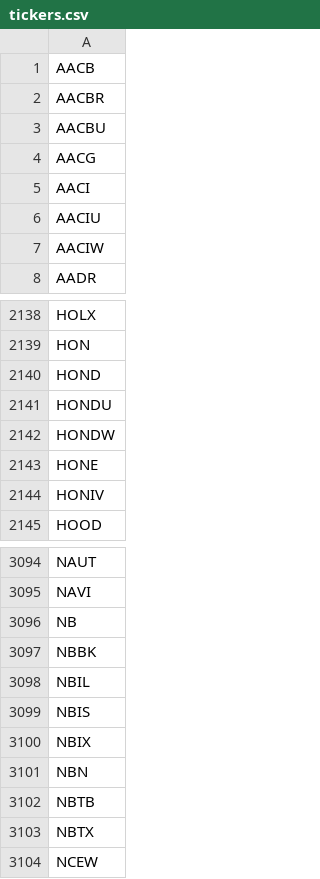
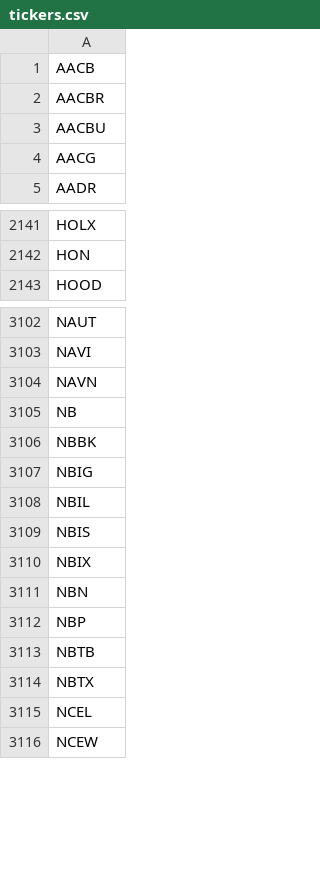
Before and after one commit to Leihan12345/sentiment-tracker, a CSV file: app/data/tickers.csv, drawn as a sheet; only a part is shown, gaps mark what is left out; the diff covers the shown part only.

```diff
--- a/app/data/tickers.csv
+++ b/app/data/tickers.csv
@@ -4,5 +4,2 @@ AACBU
 AACG
-AACI
-AACIU
-AACIW
 AADR
@@ -2139,7 +2142,2 @@ HOLX
 HON
-HOND
-HONDU
-HONDW
-HONE
-HONIV
 HOOD
@@ -3095,4 +3103,6 @@ NAUT
 NAVI
+NAVN
 NB
 NBBK
+NBIG
 NBIL
@@ -3101,4 +3111,6 @@ NBIX
 NBN
+NBP
 NBTB
 NBTX
+NCEL
 NCEW
```
Also changed, not shown: 45 added rows, 22 removed rows and 3 edited cells elsewhere in this file, 9 other files.
